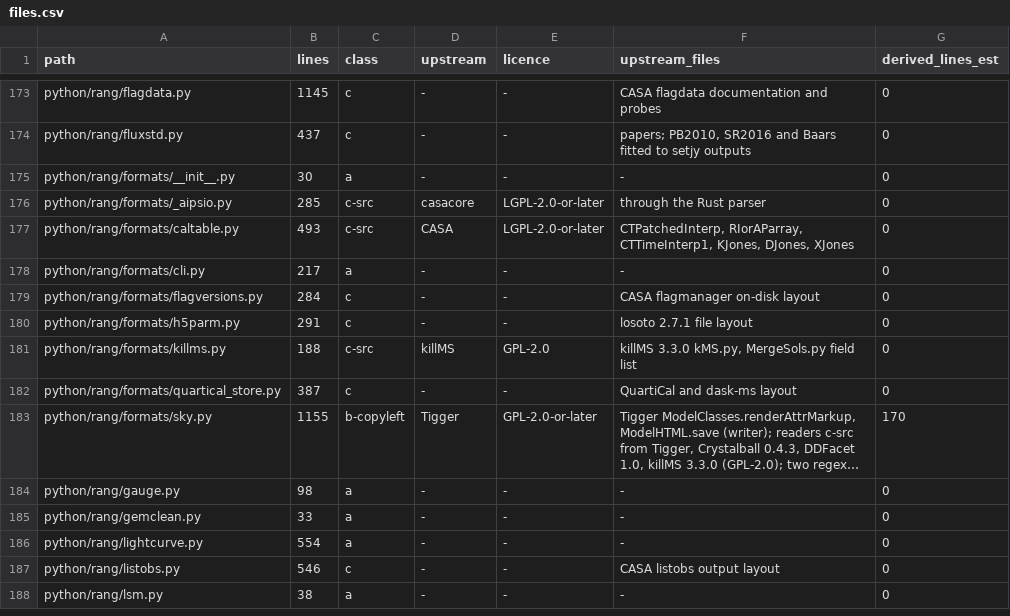
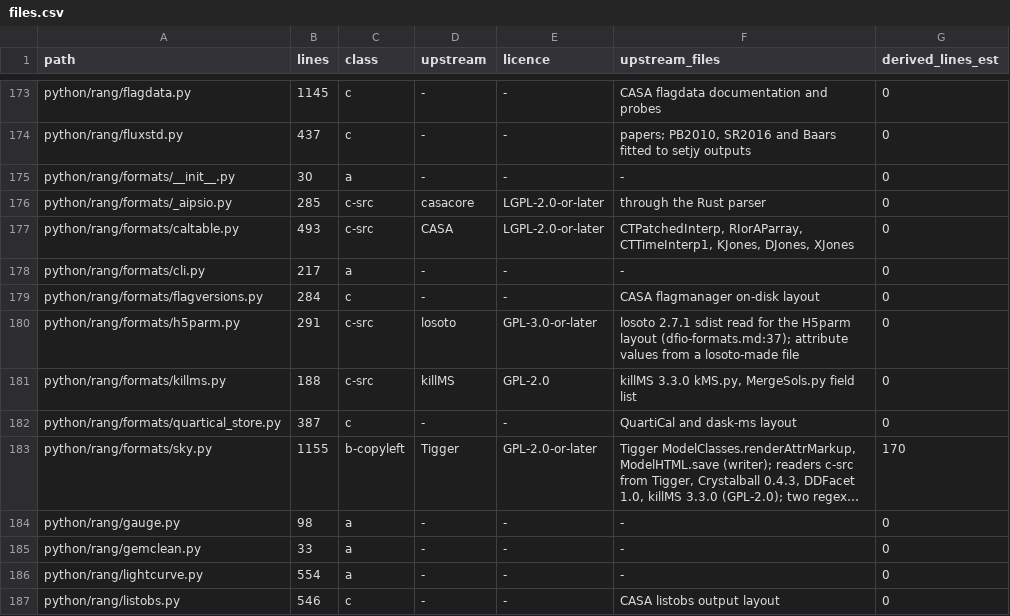
Before and after one commit to gijzelaerr/rang-core, a CSV file: research/results/mit-relicense-audit/files.csv, drawn as a sheet; only a part is shown, gaps mark what is left out; the shorter side is filled out with more unchanged rows; long unchanged cells end in ….

Commit message:
mit-audit: upstream cross-checks (ISMBucket::getSplit, fillChanGapArray), LGPL route for radler and CASA, the writer's LGPL module in the recommended route, one effort set, h5parm.py c-src (losoto), crates on all platforms, unaudited directories

```diff
--- a/research/results/mit-relicense-audit/files.csv
+++ b/research/results/mit-relicense-audit/files.csv
@@ -179,3 +179,3 @@ python/rang/formats/cli.py,217,a,-,-,-,0
 python/rang/formats/flagversions.py,284,c,-,-,CASA flagmanager on-disk layout,0
-python/rang/formats/h5parm.py,291,c,-,-,losoto 2.7.1 file layout,0
+python/rang/formats/h5parm.py,291,c-src,losoto,GPL-3.0-or-later,losoto 2.7.1 sdist read for the H5parm layout (dfio-formats.md:37); attribute values from a losoto-made file,0
 python/rang/formats/killms.py,188,c-src,killMS,GPL-2.0,"killMS 3.3.0 kMS.py, MergeSols.py field list",0
```
Also changed, not shown: 3 other files.
